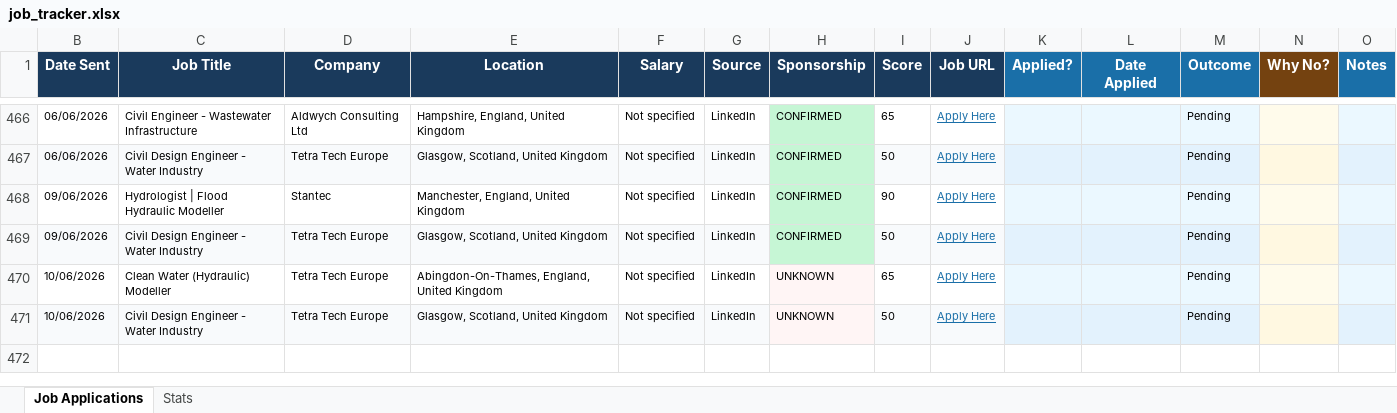
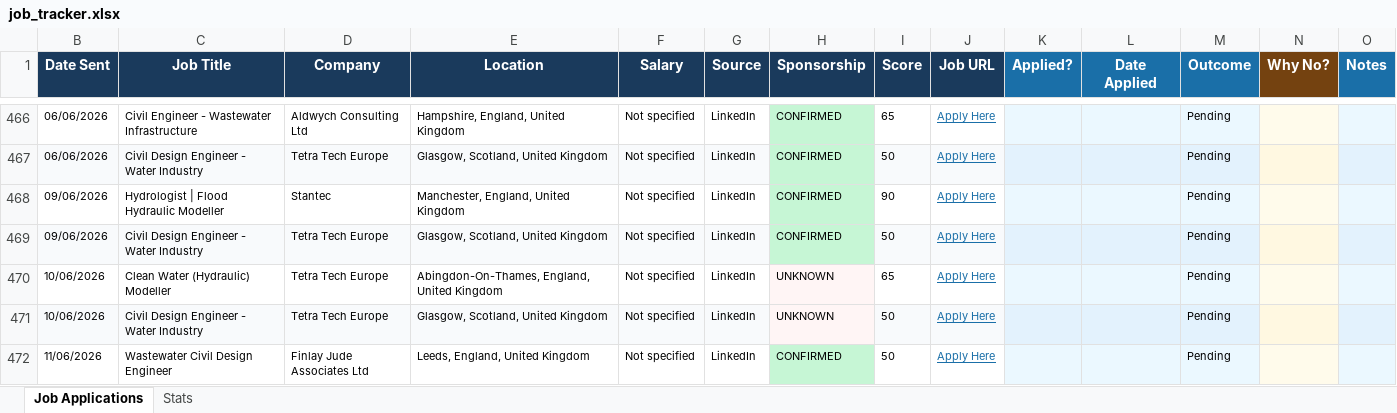
Before and after one commit to ishaankumar3/job-hunter, an Excel workbook: job_tracker.xlsx, sheet Job Applications, drawn as a sheet; only a part is shown, gaps mark what is left out; values as stored, in another font and other column widths than the file's, no borders; the diff names each change by its address in the sheet, - before the commit and + after, or states it on an @@ line.

```diff
--- a/job_tracker.xlsx (sheet Job Applications)
+++ b/job_tracker.xlsx (sheet Job Applications)
+row 472: 11/06/2026 | Wastewater Civil Design Engineer | Finlay Jude Associates Ltd | Leeds, England, United Kingdom | Not specified | LinkedIn | CONFIRMED | 50 | Apply Here |  |  | Pending
```
Also changed, not shown: hidden cells.
